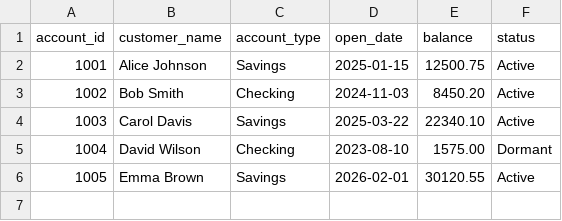
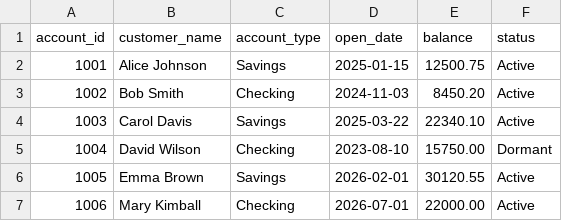
Before and after one commit to IN1734-Padmapriya/DBT_Training, a CSV file: seeds/bank_accounts.csv, drawn as a sheet.

```diff
--- a/seeds/bank_accounts.csv
+++ b/seeds/bank_accounts.csv
@@ -4,3 +4,4 @@ account_id,customer_name,account_type,open_date,balance,status
 1003,Carol Davis,Savings,2025-03-22,22340.10,Active
-1004,David Wilson,Checking,2023-08-10,1575.00,Dormant
+1004,David Wilson,Checking,2023-08-10,15750.00,Dormant
 1005,Emma Brown,Savings,2026-02-01,30120.55,Active
+1006,Mary Kimball,Checking,2026-07-01,22000.00,Active
```
Also changed, not shown: 2 other files.
